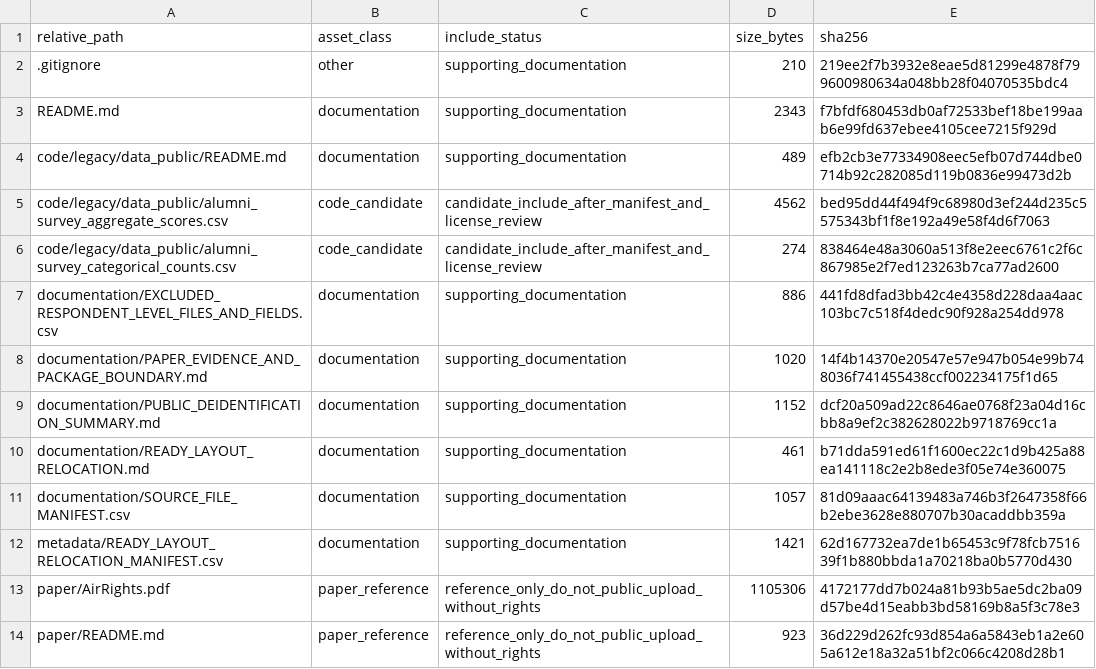
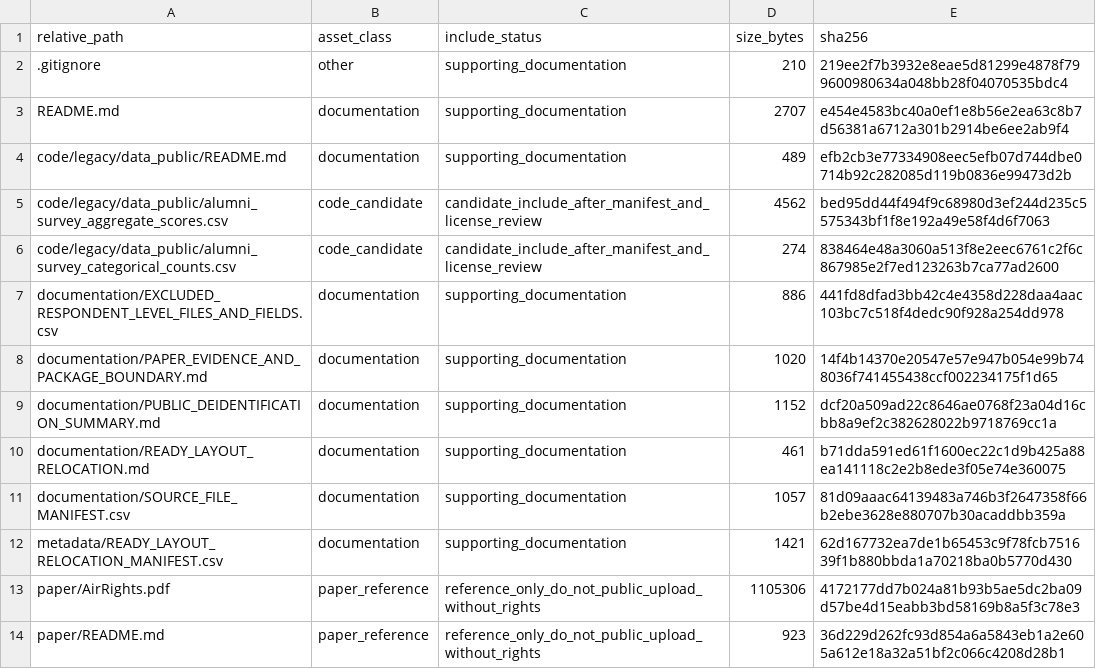
Before and after one commit to dlevinson/paper-2008-02-designing-and-assessing-a-teaching-laboratory-for-an-integrated-land-use-and-transport, a CSV file: PACKAGE_MANIFEST.csv, drawn as a sheet.

```diff
--- a/PACKAGE_MANIFEST.csv
+++ b/PACKAGE_MANIFEST.csv
@@ -2,3 +2,3 @@ relative_path,asset_class,include_status,size_bytes,sha256
 .gitignore,other,supporting_documentation,210,219ee2f7b3932e8eae5d81299e4878f799600980634a048bb28f04070535bdc4
-README.md,documentation,supporting_documentation,2343,f7bfdf680453db0af72533bef18be199aab6e99fd637ebee4105cee7215f929d
+README.md,documentation,supporting_documentation,2707,e454e4583bc40a0ef1e8b56e2ea63c8b7d56381a6712a301b2914be6ee2ab9f4
 code/legacy/data_public/README.md,documentation,supporting_documentation,489,efb2cb3e77334908eec5efb07d744dbe0714b92c282085d119b0836e99473d2b
```
Also changed, not shown: 1 other file.
